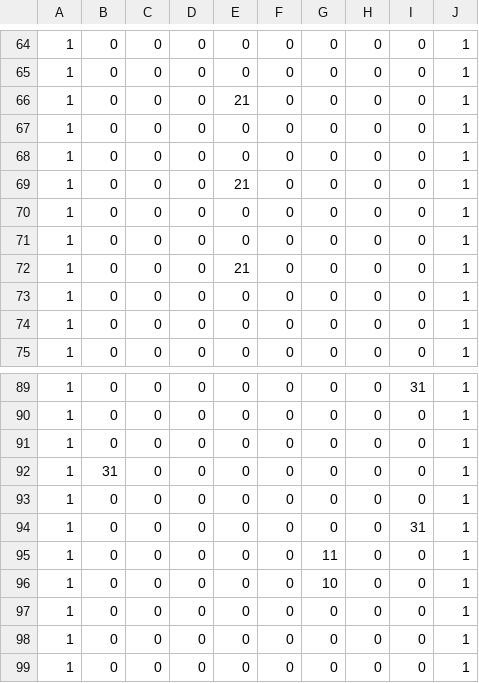
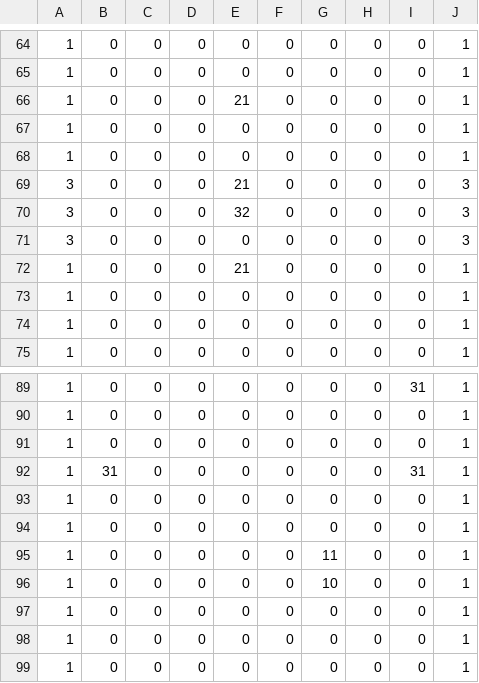
Before and after one commit to suzukimasato1231/Engine2022, a CSV file: PenguinBreak/Resources/map/OBJTitle2.csv, drawn as a sheet; only a part is shown, gaps mark what is left out.

```diff
--- a/PenguinBreak/Resources/map/OBJTitle2.csv
+++ b/PenguinBreak/Resources/map/OBJTitle2.csv
@@ -68,5 +68,5 @@
 1,0,0,0,0,0,0,0,0,1
-1,0,0,0,21,0,0,0,0,1
-1,0,0,0,0,0,0,0,0,1
-1,0,0,0,0,0,0,0,0,1
+3,0,0,0,21,0,0,0,0,3
+3,0,0,0,32,0,0,0,0,3
+3,0,0,0,0,0,0,0,0,3
 1,0,0,0,21,0,0,0,0,1
@@ -91,5 +91,5 @@
 1,0,0,0,0,0,0,0,0,1
-1,31,0,0,0,0,0,0,0,1
+1,31,0,0,0,0,0,0,31,1
 1,0,0,0,0,0,0,0,0,1
-1,0,0,0,0,0,0,0,31,1
+1,0,0,0,0,0,0,0,0,1
 1,0,0,0,0,0,11,0,0,1
```
Also changed, not shown: 6 other files.
